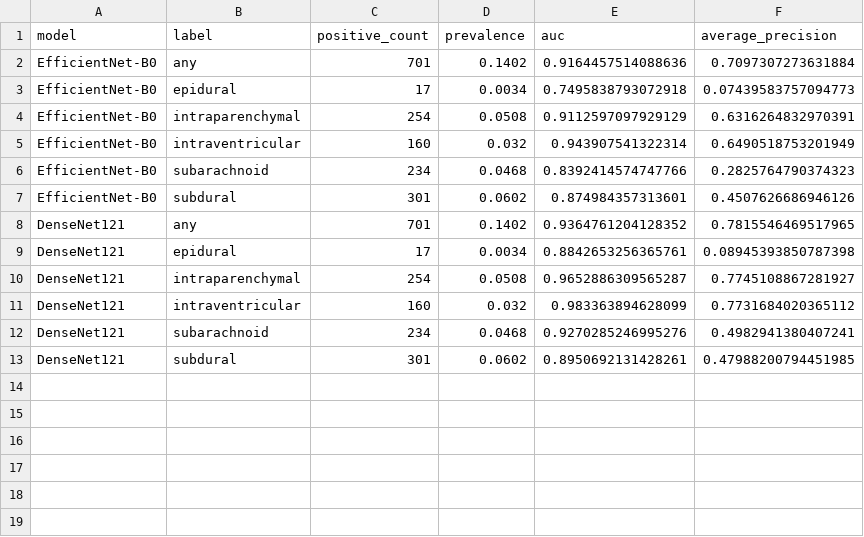
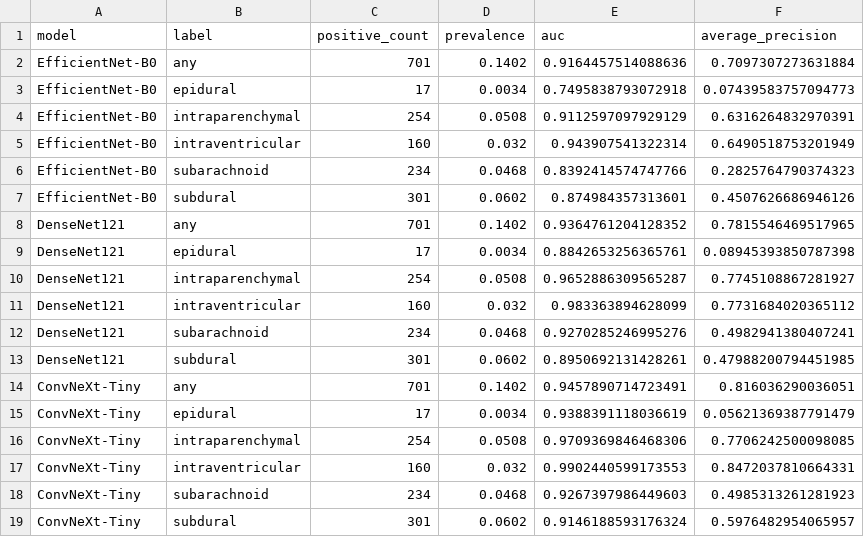
Before and after one commit to rizalfanex/ai-ct-hemorrhage-triage, a CSV file: outputs/reports/backbone_comparison_per_label_auc_ap.csv, drawn as a sheet.

Commit message:
Update backbone comparison with ConvNeXt-Tiny results

```diff
--- a/outputs/reports/backbone_comparison_per_label_auc_ap.csv
+++ b/outputs/reports/backbone_comparison_per_label_auc_ap.csv
@@ -13 +13,7 @@ DenseNet121,subarachnoid,234,0.0468,0.9270285246995276,0.4982941380407241
 DenseNet121,subdural,301,0.0602,0.8950692131428261,0.47988200794451985
+ConvNeXt-Tiny,any,701,0.1402,0.9457890714723491,0.816036290036051
+ConvNeXt-Tiny,epidural,17,0.0034,0.9388391118036619,0.05621369387791479
+ConvNeXt-Tiny,intraparenchymal,254,0.0508,0.9709369846468306,0.7706242500098085
+ConvNeXt-Tiny,intraventricular,160,0.032,0.9902440599173553,0.8472037810664331
+ConvNeXt-Tiny,subarachnoid,234,0.0468,0.9267397986449603,0.4985313261281923
+ConvNeXt-Tiny,subdural,301,0.0602,0.9146188593176324,0.5976482954065957
```
Also changed, not shown: outputs/reports/backbone_comparison_holdout_5000.csv, 6 other files.
